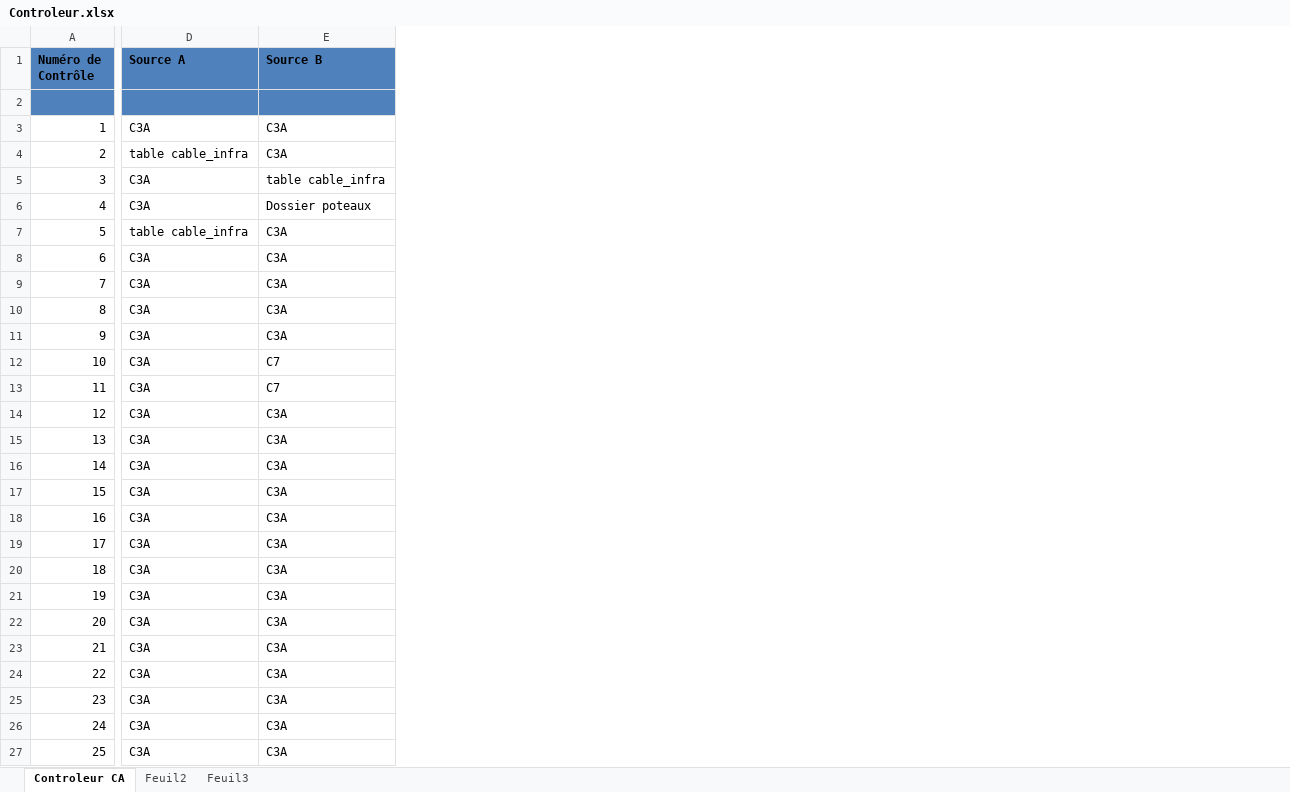
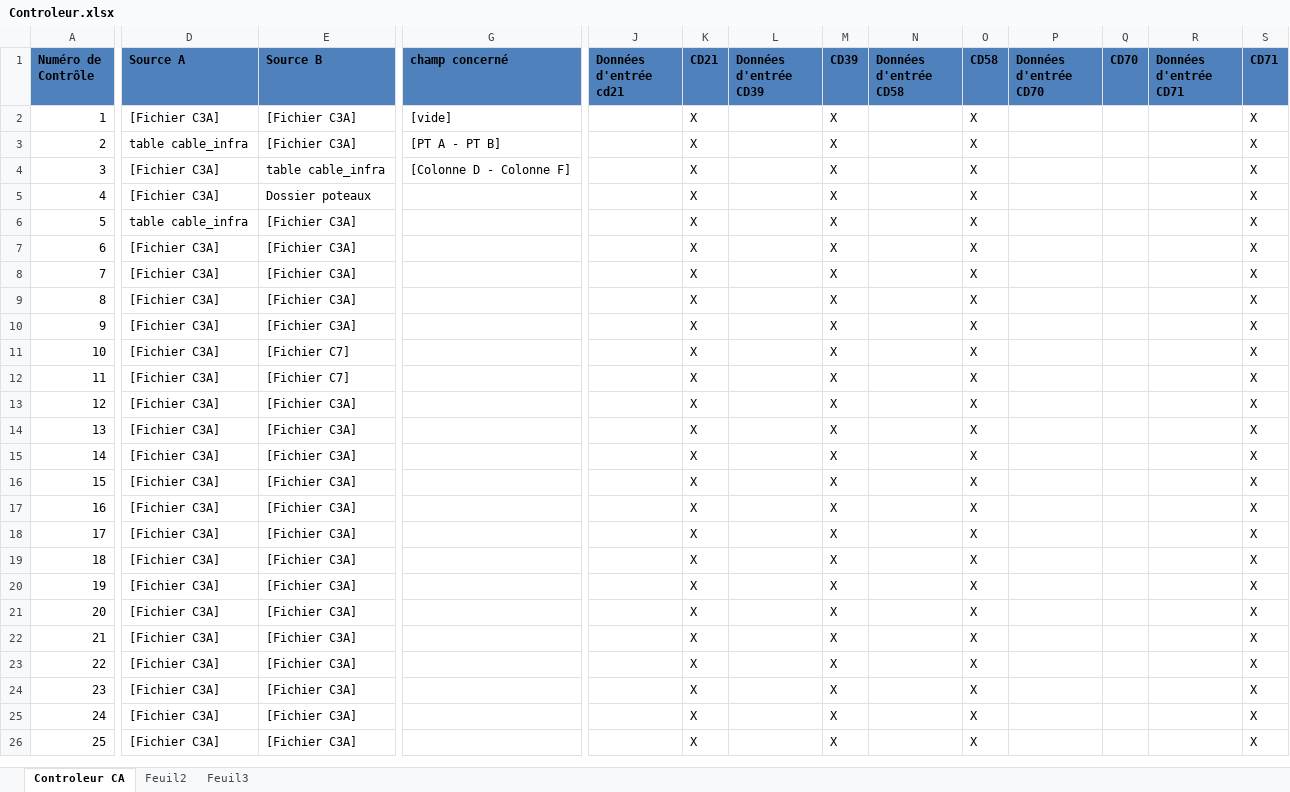
Before and after one commit to sbenamar/Controleur_GCBLO-, an Excel workbook: Documentation/Controleur.xlsx, sheet Controleur CA, drawn as a sheet; only a part is shown, gaps mark what is left out; values as stored, in another font and other column widths than the file's, no borders; removed rows and columns are numbered as before the commit, all else as after; rows hold the shown columns only; the diff covers the shown part only; the diff names each change by its address in the sheet, - before the commit and + after, or states it on an @@ line.

Commit message:
- Nouveau format de fichier vu avec Rachid

```diff
--- a/Documentation/Controleur.xlsx (sheet Controleur CA)
+++ b/Documentation/Controleur.xlsx (sheet Controleur CA)
+column G (champ concerné), rows 2-4: [vide] | [PT A - PT B] | [Colonne D - Colonne F]
+column J (Données d'entrée cd21), empty
+column K (CD21), rows 2-26: all X
+column L (Données d'entrée CD39), empty
+column M (CD39), rows 2-26: all X
+column N (Données d'entrée CD58), empty
+column O (CD58), rows 2-26: all X
+column P (Données d'entrée CD70), empty
+column Q (CD70), empty
+column R (Données d'entrée CD71), empty
+column S (CD71), rows 2-26: all X
-row 2: (empty)
-D2 (Source A): C3A
+D2 (Source A): [Fichier C3A]
-E2:E3 (Source B): C3A
+E2:E3 (Source B): [Fichier C3A]
-D4:D5 (Source A): C3A
+D4:D5 (Source A): [Fichier C3A]
-E6:E10 (Source B): C3A
+E6:E10 (Source B): [Fichier C3A]
-D7:D26 (Source A): C3A
+D7:D26 (Source A): [Fichier C3A]
-E11:E12 (Source B): C7
+E11:E12 (Source B): [Fichier C7]
-E13:E26 (Source B): C3A
+E13:E26 (Source B): [Fichier C3A]
```
Also changed, not shown: 2 edited cells elsewhere in this sheet.
